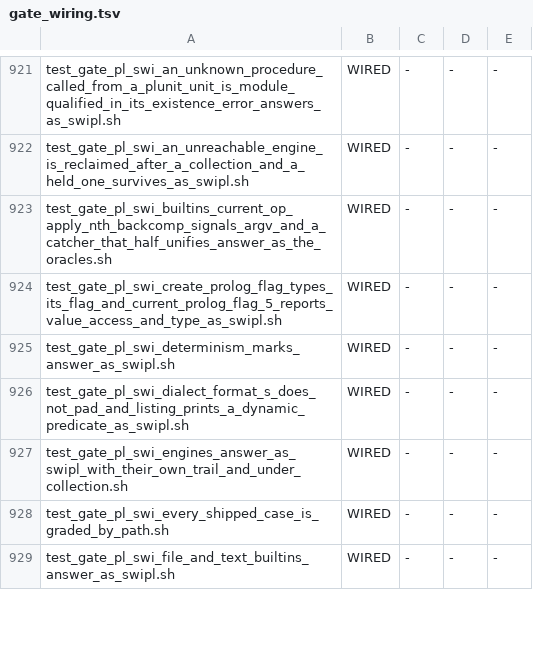
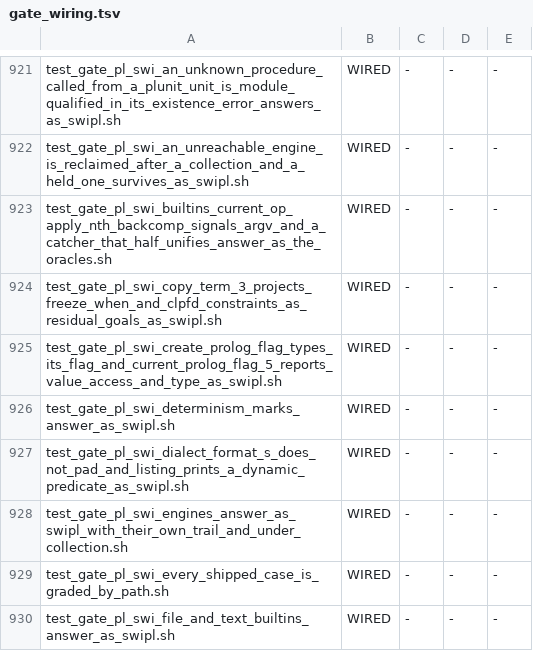
Before and after one commit to snobol4ever/harness, a TSV file: scripts/gate_wiring.tsv, drawn as a sheet; only a part is shown, gaps mark what is left out.

Commit message:
test_gate_pl_swi_copy_term_3_projects_freeze_when_and_clpfd_constraints_as_residual_goals_as_swipl.sh: copy_term/3 returns the residual goals of attributed variables as swipl 9.0.4 (ceo CEO-1930, the SWI umbrella; library/test_when nested_ground#1..3)
The gate runs a 24-shape witness (48 lines of swipl's answer: no attributed variable; freeze once, twice, on two variables and on a bound one; when on ground, nonvar, ?=, a conjunction, a disjunction, three nesting depths of ground, a partly bound one, a fired one, two on one variable and one whose goal shares a variable; freeze with when on one variable; clpfd domains, a sum and a disequality; put_attr with no hook; a variable only in the goal) under live swipl and requires SCRIP's mode 3 and mode 4 to equal it line for line; an oracle that cannot answer refuses rc 2. Red on the tree before the cure (existence_error copy_term/3 at the first attributed shape). Wired in gate_wiring.tsv and, in SCRIP, in the Makefile blocking set (about 106 s at load 20, the clpfd library compiling once per mode). Its header names two known separate defects it does not cover (an explicit M:hook head outside a module file, and a DCG head written M:H --> B).

```diff
--- a/scripts/gate_wiring.tsv
+++ b/scripts/gate_wiring.tsv
@@ -923,2 +923,3 @@ test_gate_pl_swi_an_unreachable_engine_is_reclaimed_after_a_collection_and_a_hel
 test_gate_pl_swi_builtins_current_op_apply_nth_backcomp_signals_argv_and_a_catcher_that_half_unifies_answer_as_the_oracles.sh	WIRED	-	-	-
+test_gate_pl_swi_copy_term_3_projects_freeze_when_and_clpfd_constraints_as_residual_goals_as_swipl.sh	WIRED	-	-	-
 test_gate_pl_swi_create_prolog_flag_types_its_flag_and_current_prolog_flag_5_reports_value_access_and_type_as_swipl.sh	WIRED	-	-	-
```
Also changed, not shown: 1 other file.
